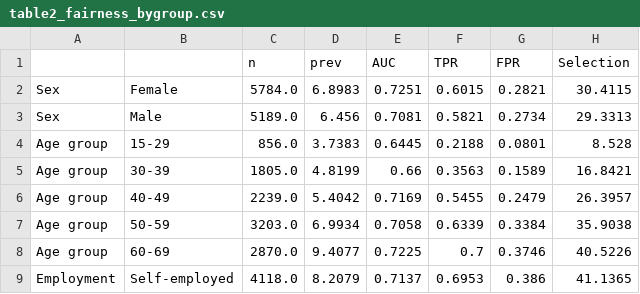
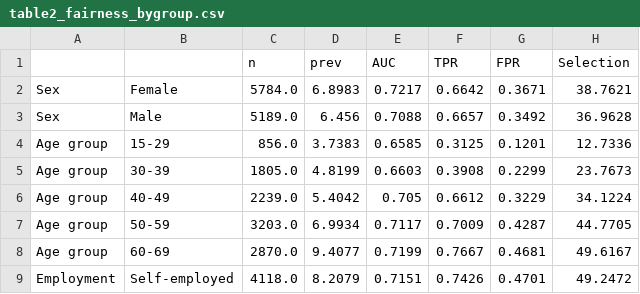
Before and after one commit to y3korea/kwcs-presenteeism-fairness, a CSV file: tables/table2_fairness_bygroup.csv, drawn as a sheet; only a part is shown; the diff covers the shown part only.

```diff
--- a/tables/table2_fairness_bygroup.csv
+++ b/tables/table2_fairness_bygroup.csv
@@ -1,9 +1,9 @@
 ,,n,prev,AUC,TPR,FPR,Selection
-Sex,Female,5784.0,6.8983,0.7251,0.6015,0.2821,30.4115
-Sex,Male,5189.0,6.456,0.7081,0.5821,0.2734,29.3313
-Age group,15-29,856.0,3.7383,0.6445,0.2188,0.0801,8.528
-Age group,30-39,1805.0,4.8199,0.66,0.3563,0.1589,16.8421
-Age group,40-49,2239.0,5.4042,0.7169,0.5455,0.2479,26.3957
-Age group,50-59,3203.0,6.9934,0.7058,0.6339,0.3384,35.9038
-Age group,60-69,2870.0,9.4077,0.7225,0.7,0.3746,40.5226
-Employment,Self-employed,4118.0,8.2079,0.7137,0.6953,0.386,41.1365
+Sex,Female,5784.0,6.8983,0.7217,0.6642,0.3671,38.7621
+Sex,Male,5189.0,6.456,0.7088,0.6657,0.3492,36.9628
+Age group,15-29,856.0,3.7383,0.6585,0.3125,0.1201,12.7336
+Age group,30-39,1805.0,4.8199,0.6603,0.3908,0.2299,23.7673
+Age group,40-49,2239.0,5.4042,0.705,0.6612,0.3229,34.1224
+Age group,50-59,3203.0,6.9934,0.7117,0.7009,0.4287,44.7705
+Age group,60-69,2870.0,9.4077,0.7199,0.7667,0.4681,49.6167
+Employment,Self-employed,4118.0,8.2079,0.7151,0.7426,0.4701,49.2472
```
Also changed, not shown: 20 edited cells elsewhere in this file, tables/table1_performance.csv, tables/table2_fairness_gaps.csv, 17 other files.
